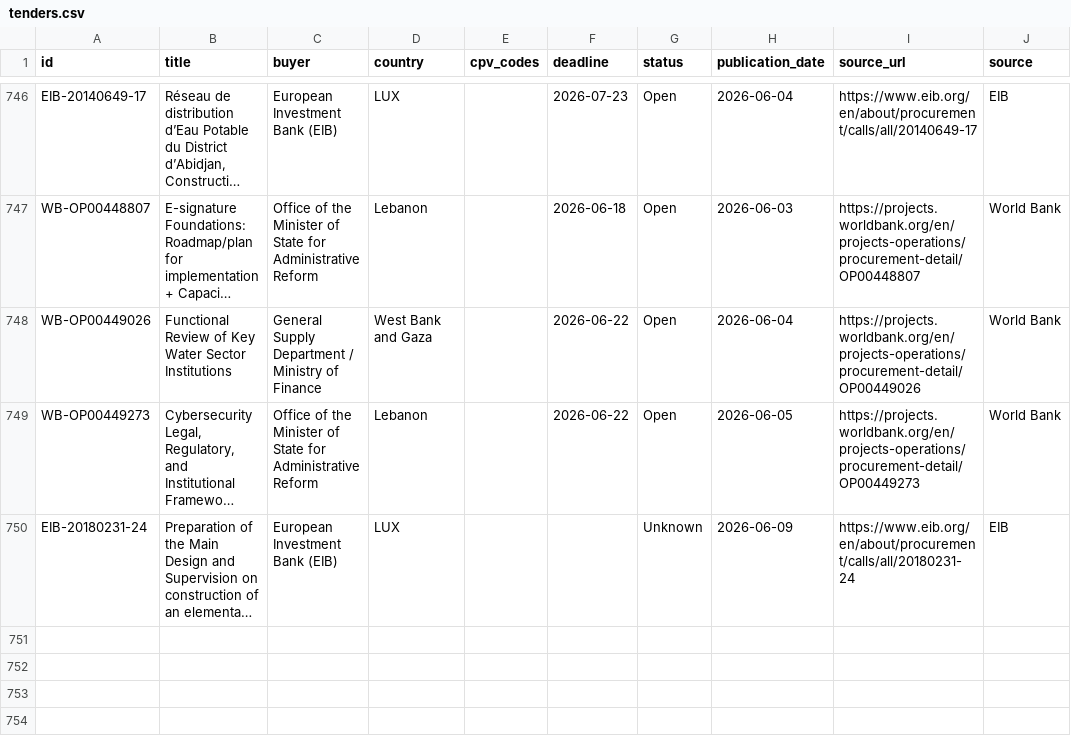
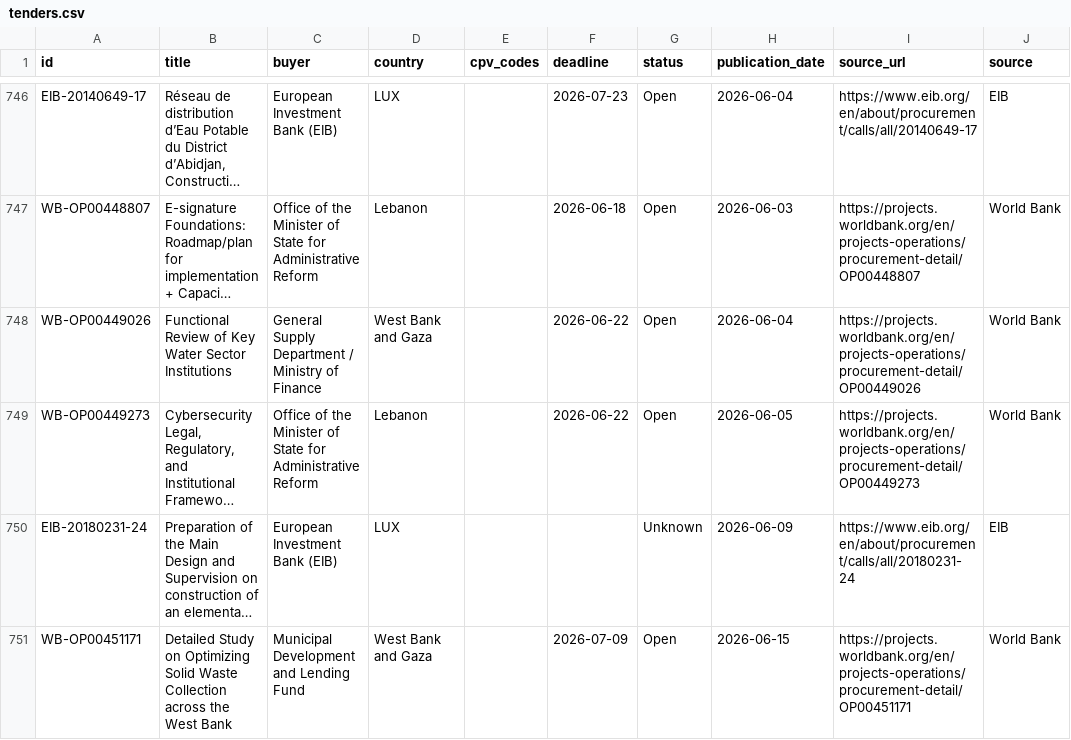
Before and after one commit to wodka2000/bei-tender-agent, a CSV file: output/tenders.csv, drawn as a sheet; only a part is shown, gaps mark what is left out; long unchanged cells end in …; the diff names each change by its address in the sheet, - before the commit and + after, or states it on an @@ line.

```diff
--- a/output/tenders.csv
+++ b/output/tenders.csv
+row 751: WB-OP00451171 | Detailed Study on Optimizing Solid Waste Collection across the West Bank | Municipal Development and Lending Fund | West Bank and Gaza |  | 2026-07-09 | Open | 2026-06-15 | https://projects.worldbank.org/en/projects-operations/procurement-detail/OP00451171 | World Bank
```
Also changed, not shown: 1 other file.
